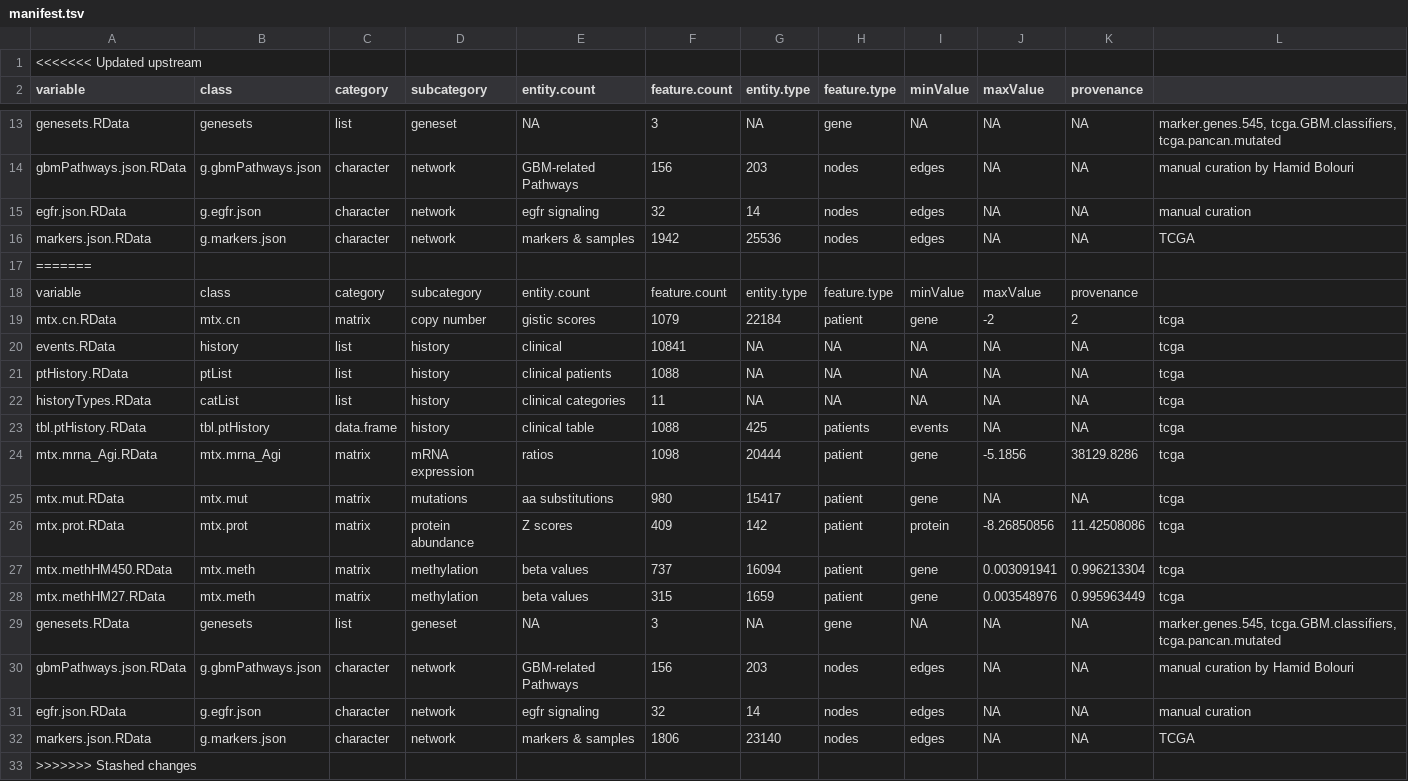
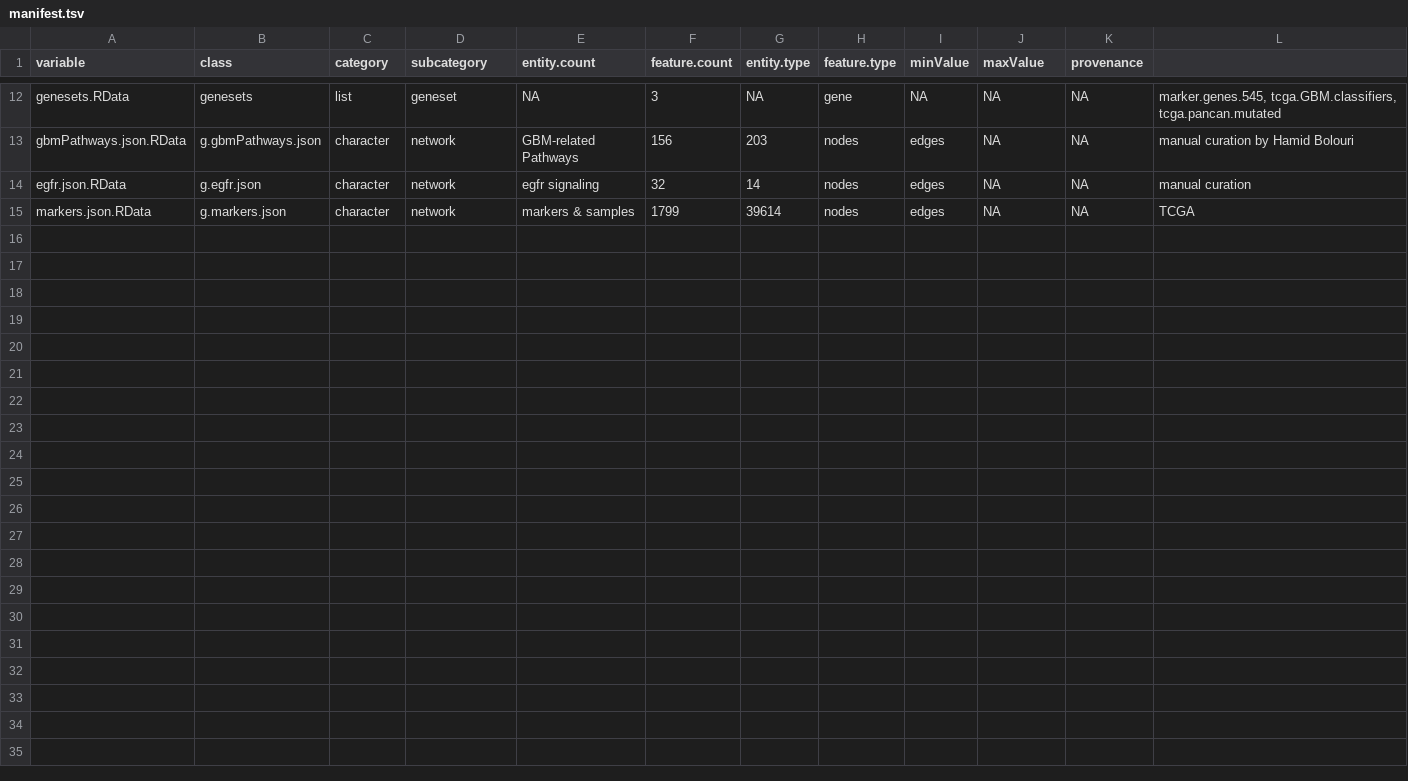
Before and after one commit to FredHutch/Oncoscape, a TSV file: dataPackages/TCGAbrca/inst/extdata/manifest.tsv, drawn as a sheet; only a part is shown, gaps mark what is left out.

Commit message:
updated networks for brain, lung, brca, prad, luad, lgg, and gbm

```diff
--- a/dataPackages/TCGAbrca/inst/extdata/manifest.tsv
+++ b/dataPackages/TCGAbrca/inst/extdata/manifest.tsv
@@ -1,2 +1 @@
-<<<<<<< Updated upstream
 variable	class	category	subcategory	entity.count	feature.count	entity.type	feature.type	minValue	maxValue	provenance
@@ -15,19 +14,2 @@ gbmPathways.json.RData	g.gbmPathways.json	character	network	GBM-related Pathways
 egfr.json.RData	g.egfr.json	character	network	egfr signaling	32	14	nodes	edges	NA	NA	manual curation
-markers.json.RData	g.markers.json	character	network	markers & samples	1942	25536	nodes	edges	NA	NA	TCGA
-=======
-variable	class	category	subcategory	entity.count	feature.count	entity.type	feature.type	minValue	maxValue	provenance
-mtx.cn.RData	mtx.cn	matrix	copy number	gistic scores	1079	22184	patient	gene	-2	2	tcga
-events.RData	history	list	history	clinical	10841	NA	NA	NA	NA	NA	tcga
-ptHistory.RData	ptList	list	history	clinical patients	1088	NA	NA	NA	NA	NA	tcga
-historyTypes.RData	catList	list	history	clinical categories	11	NA	NA	NA	NA	NA	tcga
-tbl.ptHistory.RData	tbl.ptHistory	data.frame	history	clinical table	1088	425	patients	events	NA	NA	tcga
-mtx.mrna_Agi.RData	mtx.mrna_Agi	matrix	mRNA expression	ratios	1098	20444	patient	gene	-5.1856	38129.8286	tcga
-mtx.mut.RData	mtx.mut	matrix	mutations	aa substitutions	980	15417	patient	gene	NA	NA	tcga
-mtx.prot.RData	mtx.prot	matrix	protein abundance	Z scores	409	142	patient	protein	-8.26850856	11.42508086	tcga
-mtx.methHM450.RData	mtx.meth	matrix	methylation	beta values	737	16094	patient	gene	0.003091941	0.996213304	tcga
-mtx.methHM27.RData	mtx.meth	matrix	methylation	beta values	315	1659	patient	gene	0.003548976	0.995963449	tcga
-genesets.RData	genesets	list	geneset	NA	3	NA	gene	NA	NA	NA	marker.genes.545, tcga.GBM.classifiers, tcga.pancan.mutated
-gbmPathways.json.RData	g.gbmPathways.json	character	network	GBM-related Pathways	156	203	nodes	edges	NA	NA	manual curation by Hamid Bolouri
-egfr.json.RData	g.egfr.json	character	network	egfr signaling	32	14	nodes	edges	NA	NA	manual curation
-markers.json.RData	g.markers.json	character	network	markers & samples	1806	23140	nodes	edges	NA	NA	TCGA
->>>>>>> Stashed changes
+markers.json.RData	g.markers.json	character	network	markers & samples	1799	39614	nodes	edges	NA	NA	TCGA
```
Also changed, not shown: dataPackages/TCGAbrain/inst/extdata/manifest.tsv, dataPackages/TCGAgbm/inst/extdata/manifest.tsv, 29 other files.
